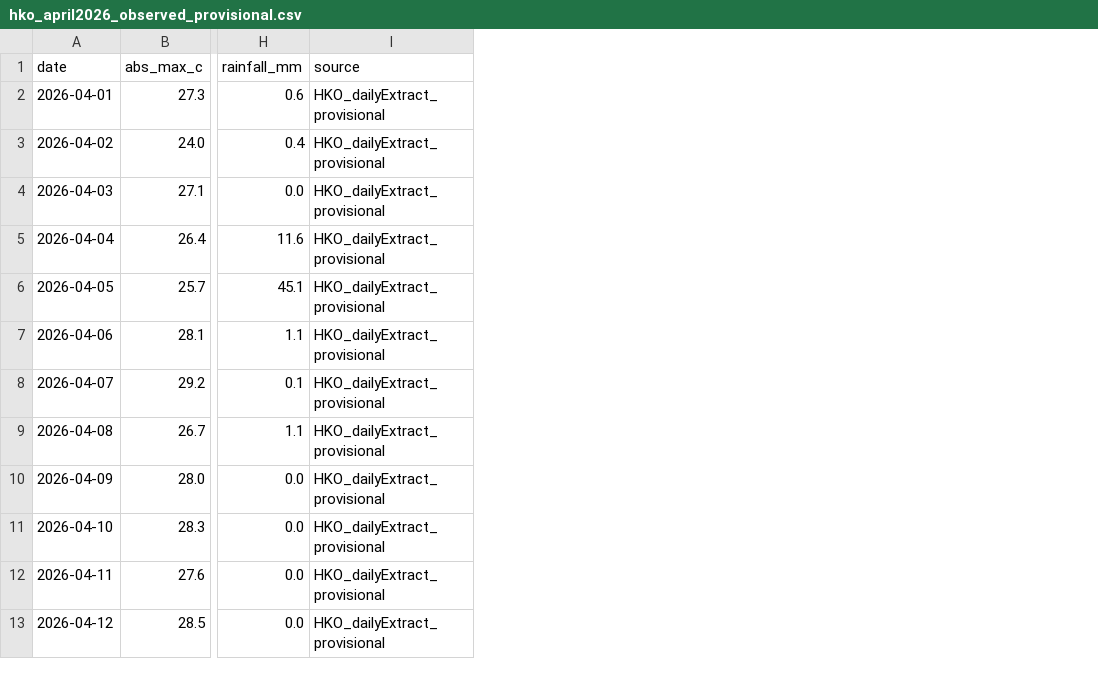
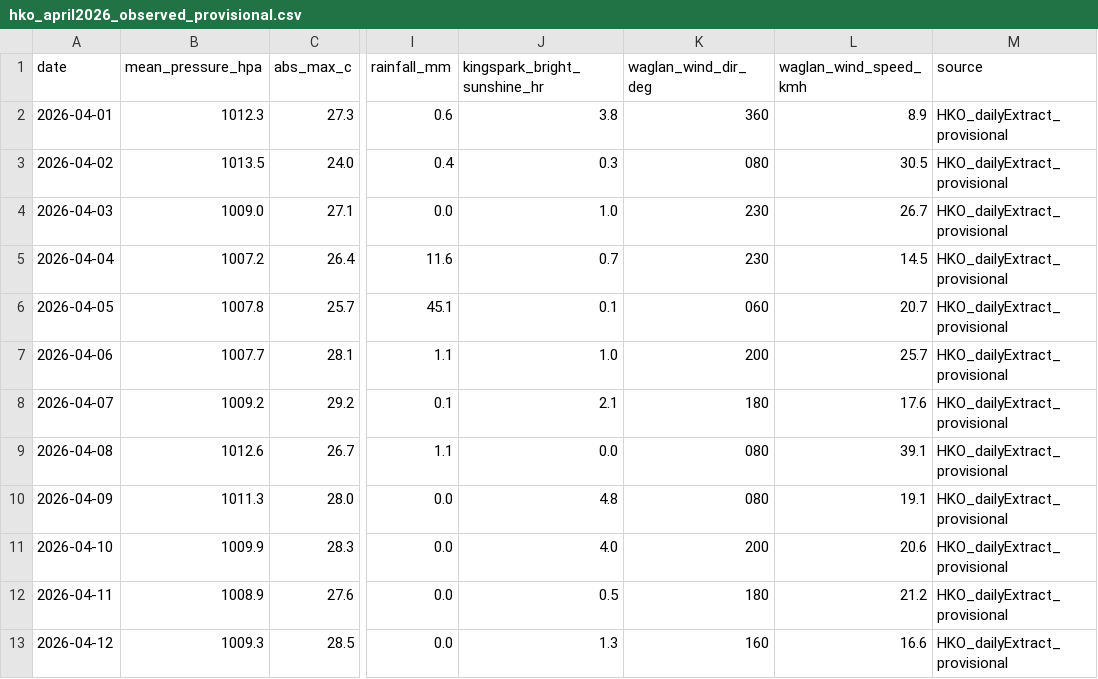
Before and after one commit to 43sloane-code/clim8, a CSV file: reports/hko_april2026_observed_provisional.csv, drawn as a sheet; only a part is shown, gaps mark what is left out; the diff names each change by its address in the sheet, - before the commit and + after, or states it on an @@ line.

```diff
--- a/reports/hko_april2026_observed_provisional.csv
+++ b/reports/hko_april2026_observed_provisional.csv
+column B (mean_pressure_hpa), rows 2-13: 1012.3 | 1013.5 | 1009.0 | 1007.2 | 1007.8 | 1007.7 | 1009.2 | 1012.6 | 1011.3 | 1009.9 | 1008.9 | 1009.3
+column J (kingspark_bright_sunshine_hr), rows 2-13: 3.8 | 0.3 | 1.0 | 0.7 | 0.1 | 1.0 | 2.1 | 0.0 | 4.8 | 4.0 | 0.5 | 1.3
+column K (waglan_wind_dir_deg), rows 2-13: 360 | 080 | 230 | 230 | 060 | 200 | 180 | 080 | 080 | 200 | 180 | 160
+column L (waglan_wind_speed_kmh), rows 2-13: 8.9 | 30.5 | 26.7 | 14.5 | 20.7 | 25.7 | 17.6 | 39.1 | 19.1 | 20.6 | 21.2 | 16.6
```
